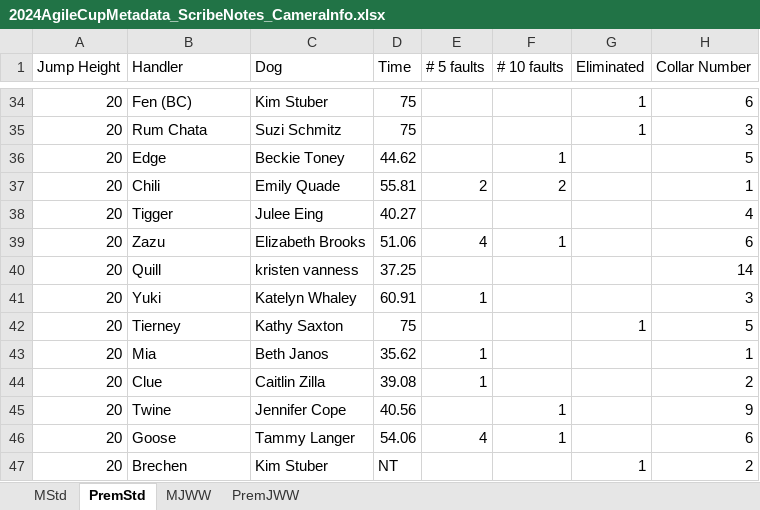
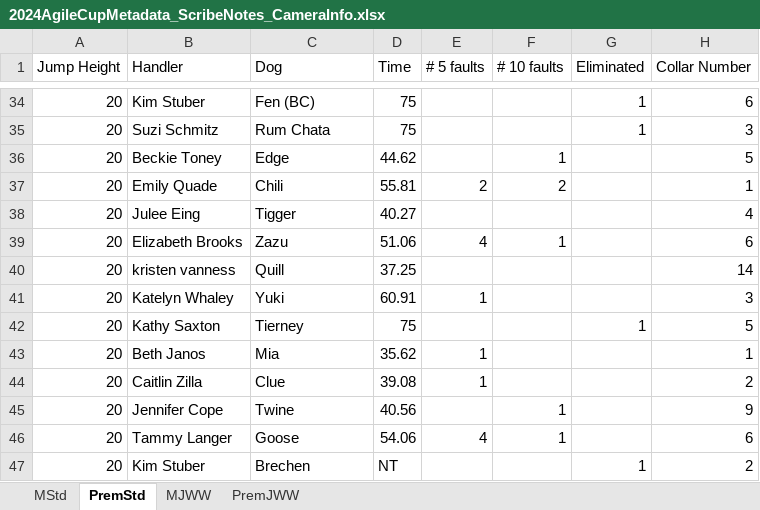
Before and after one commit to charlesramey/twentyfour_agile_analysis, an Excel workbook: 2024AgileCupMetadata_ScribeNotes_CameraInfo.xlsx, sheet PremStd, drawn as a sheet; only a part is shown, gaps mark what is left out; values as stored, in another font and other column widths than the file's, no borders; the diff covers the shown part only; the diff names each change by its address in the sheet, - before the commit and + after, or states it on an @@ line.

```diff
--- a/2024AgileCupMetadata_ScribeNotes_CameraInfo.xlsx (sheet PremStd)
+++ b/2024AgileCupMetadata_ScribeNotes_CameraInfo.xlsx (sheet PremStd)
-B34 (Handler): Fen (BC)
+B34 (Handler): Kim Stuber
-C34 (Dog): Kim Stuber
+C34 (Dog): Fen (BC)
-B35 (Handler): Rum Chata
+B35 (Handler): Suzi Schmitz
-C35 (Dog): Suzi Schmitz
+C35 (Dog): Rum Chata
-B36 (Handler): Edge
+B36 (Handler): Beckie Toney
-C36 (Dog): Beckie Toney
+C36 (Dog): Edge
-B37 (Handler): Chili
+B37 (Handler): Emily Quade
-C37 (Dog): Emily Quade
+C37 (Dog): Chili
-B38 (Handler): Tigger
+B38 (Handler): Julee Eing
-C38 (Dog): Julee Eing
+C38 (Dog): Tigger
-B39 (Handler): Zazu
+B39 (Handler): Elizabeth Brooks
-C39 (Dog): Elizabeth Brooks
+C39 (Dog): Zazu
-B40 (Handler): Quill
+B40 (Handler): kristen vanness
-C40 (Dog): kristen vanness
+C40 (Dog): Quill
-B41 (Handler): Yuki
+B41 (Handler): Katelyn Whaley
-C41 (Dog): Katelyn Whaley
+C41 (Dog): Yuki
-B42 (Handler): Tierney
+B42 (Handler): Kathy Saxton
-C42 (Dog): Kathy Saxton
+C42 (Dog): Tierney
-B43 (Handler): Mia
+B43 (Handler): Beth Janos
-C43 (Dog): Beth Janos
+C43 (Dog): Mia
-B44 (Handler): Clue
+B44 (Handler): Caitlin Zilla
-C44 (Dog): Caitlin Zilla
+C44 (Dog): Clue
-B45 (Handler): Twine
+B45 (Handler): Jennifer Cope
-C45 (Dog): Jennifer Cope
+C45 (Dog): Twine
-B46 (Handler): Goose
+B46 (Handler): Tammy Langer
-C46 (Dog): Tammy Langer
+C46 (Dog): Goose
-B47 (Handler): Brechen
+B47 (Handler): Kim Stuber
-C47 (Dog): Kim Stuber
+C47 (Dog): Brechen
```
Also changed, not shown: 64 edited cells elsewhere in this sheet, sheet MStd, sheet PremJWW, sheet MJWW.
